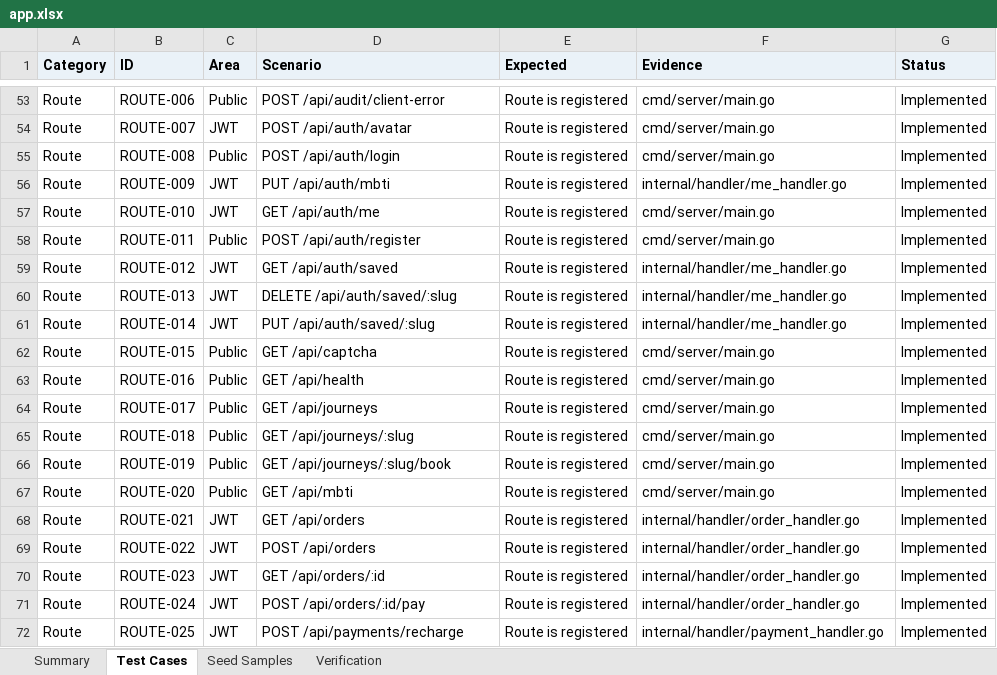
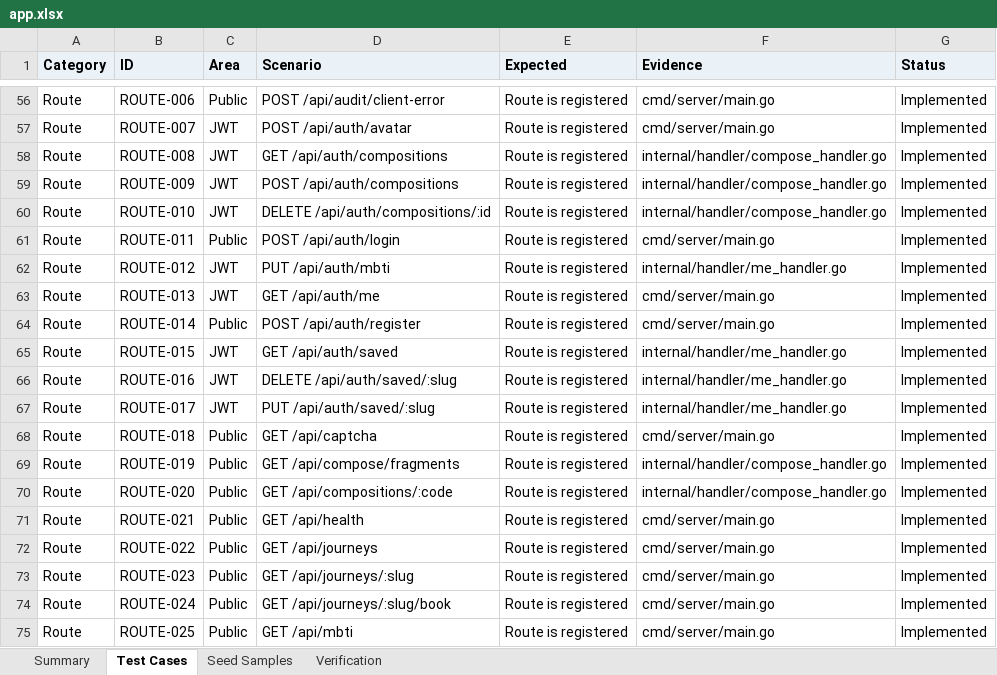
Before and after one commit to LibertychaserUS/100-journeys, an Excel workbook: app.xlsx, sheet Test Cases, drawn as a sheet; only a part is shown, gaps mark what is left out; values as stored, in another font and other column widths than the file's, no borders; addresses are those after the commit; the diff covers the shown part only; the diff names each change by its address in the sheet, - before the commit and + after, or states it on an @@ line.

Commit message:
Compose game: draw your own entrance (#4)
Piece a ticket together from paper slips (a place, an hour, a season, how long
you stay, a small ritual, what you take home) by tap, drag or keyboard; kept
tickets are stamped, merge into the account on sign-in and can be shared by a
read-only link. Fragments are validated like the entrances.

```diff
--- a/app.xlsx (sheet Test Cases)
+++ b/app.xlsx (sheet Test Cases)
-C58 (Area): Public
+C58 (Area): JWT
-D58 (Scenario): POST /api/auth/login
+D58 (Scenario): GET /api/auth/compositions
-F58 (Evidence): cmd/server/main.go
+F58 (Evidence): internal/handler/compose_handler.go
-D59 (Scenario): PUT /api/auth/mbti
+D59 (Scenario): POST /api/auth/compositions
-F59 (Evidence): internal/handler/me_handler.go
+F59 (Evidence): internal/handler/compose_handler.go
-D60 (Scenario): GET /api/auth/me
+D60 (Scenario): DELETE /api/auth/compositions/:id
-F60 (Evidence): cmd/server/main.go
+F60 (Evidence): internal/handler/compose_handler.go
-D61 (Scenario): POST /api/auth/register
+D61 (Scenario): POST /api/auth/login
-D62 (Scenario): GET /api/auth/saved
+D62 (Scenario): PUT /api/auth/mbti
-D63 (Scenario): DELETE /api/auth/saved/:slug
+D63 (Scenario): GET /api/auth/me
-F63:F64 (Evidence): internal/handler/me_handler.go
+F63:F64 (Evidence): cmd/server/main.go
-C64 (Area): JWT
+C64 (Area): Public
-D64 (Scenario): PUT /api/auth/saved/:slug
+D64 (Scenario): POST /api/auth/register
-C65:C67 (Area): Public
+C65:C67 (Area): JWT
-D65 (Scenario): GET /api/captcha
+D65 (Scenario): GET /api/auth/saved
-F65:F67 (Evidence): cmd/server/main.go
+F65:F67 (Evidence): internal/handler/me_handler.go
-D66 (Scenario): GET /api/health
+D66 (Scenario): DELETE /api/auth/saved/:slug
-D67 (Scenario): GET /api/journeys
+D67 (Scenario): PUT /api/auth/saved/:slug
-D68 (Scenario): GET /api/journeys/:slug
+D68 (Scenario): GET /api/captcha
-D69 (Scenario): GET /api/journeys/:slug/book
+D69 (Scenario): GET /api/compose/fragments
-F69:F70 (Evidence): cmd/server/main.go
+F69:F70 (Evidence): internal/handler/compose_handler.go
-D70 (Scenario): GET /api/mbti
+D70 (Scenario): GET /api/compositions/:code
-C71:C75 (Area): JWT
+C71:C75 (Area): Public
-D71 (Scenario): GET /api/orders
+D71 (Scenario): GET /api/health
-F71:F74 (Evidence): internal/handler/order_handler.go
+F71:F74 (Evidence): cmd/server/main.go
-D72 (Scenario): POST /api/orders
+D72 (Scenario): GET /api/journeys
-D73 (Scenario): GET /api/orders/:id
+D73 (Scenario): GET /api/journeys/:slug
-D74 (Scenario): POST /api/orders/:id/pay
+D74 (Scenario): GET /api/journeys/:slug/book
-D75 (Scenario): POST /api/payments/recharge
+D75 (Scenario): GET /api/mbti
-F75 (Evidence): internal/handler/payment_handler.go
+F75 (Evidence): cmd/server/main.go
```
Also changed, not shown: 8 added rows and 89 edited cells elsewhere in this sheet, sheet Summary, 32 other files.
